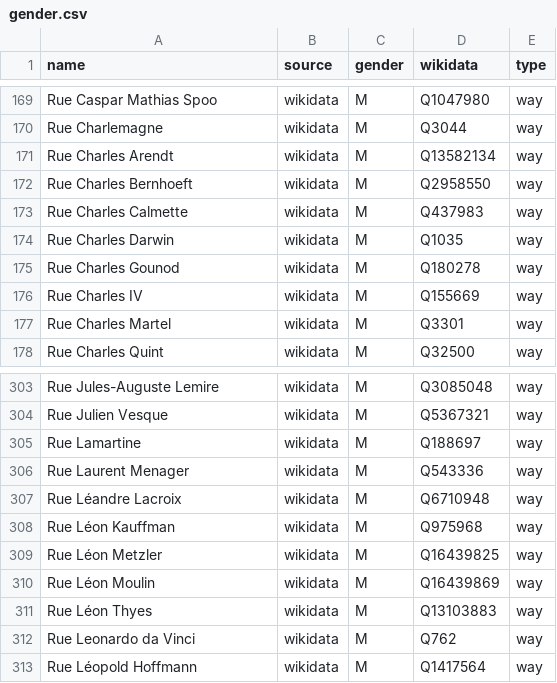
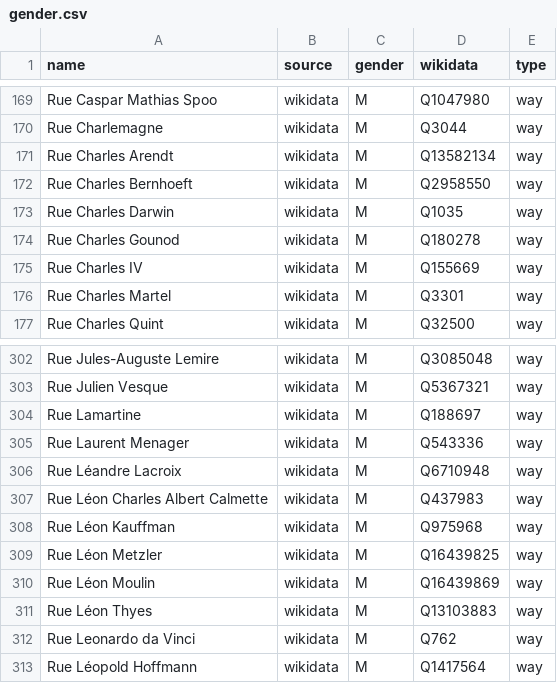
Before and after one commit to EqualStreetNames/equalstreetnames-luxembourg, a CSV file: data/gender.csv, drawn as a sheet; only a part is shown, gaps mark what is left out; removed rows and columns are numbered as before the commit, all else as after; the diff names each change by its address in the sheet, - before the commit and + after, or states it on an @@ line.

```diff
--- a/data/gender.csv
+++ b/data/gender.csv
-row 173: Rue Charles Calmette | wikidata | M | Q437983 | way
+row 307: Rue Léon Charles Albert Calmette | wikidata | M | Q437983 | way
```
Also changed, not shown: data/other.csv, 4 other files.
